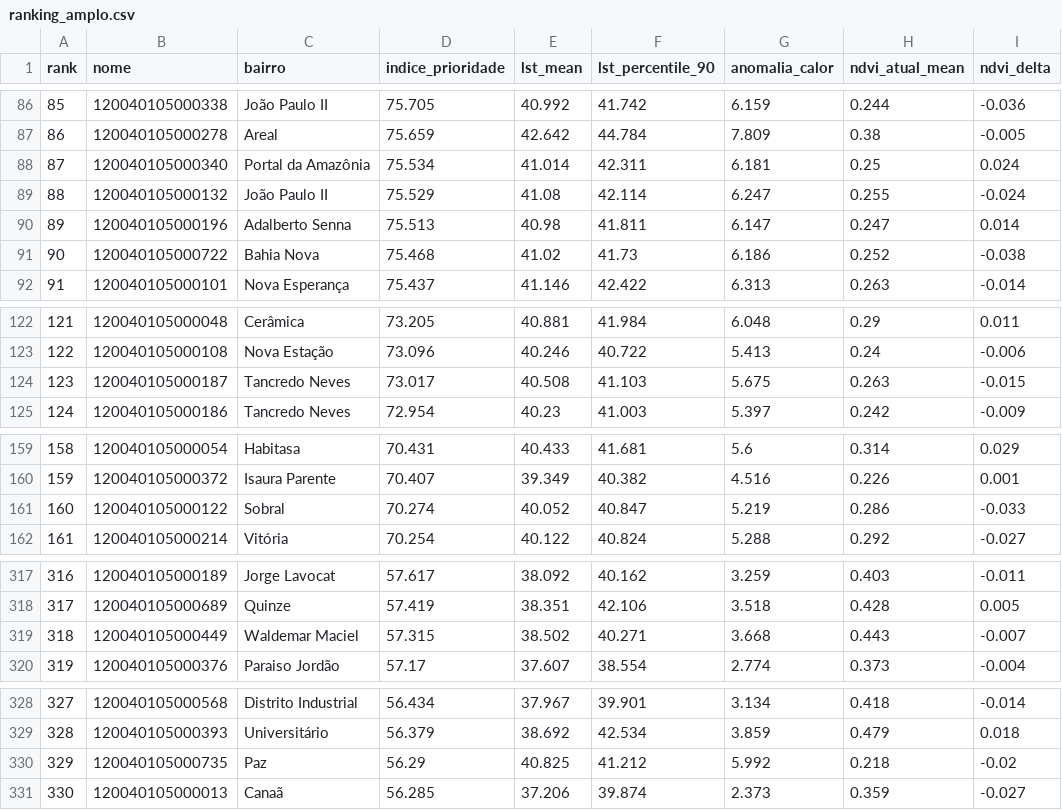
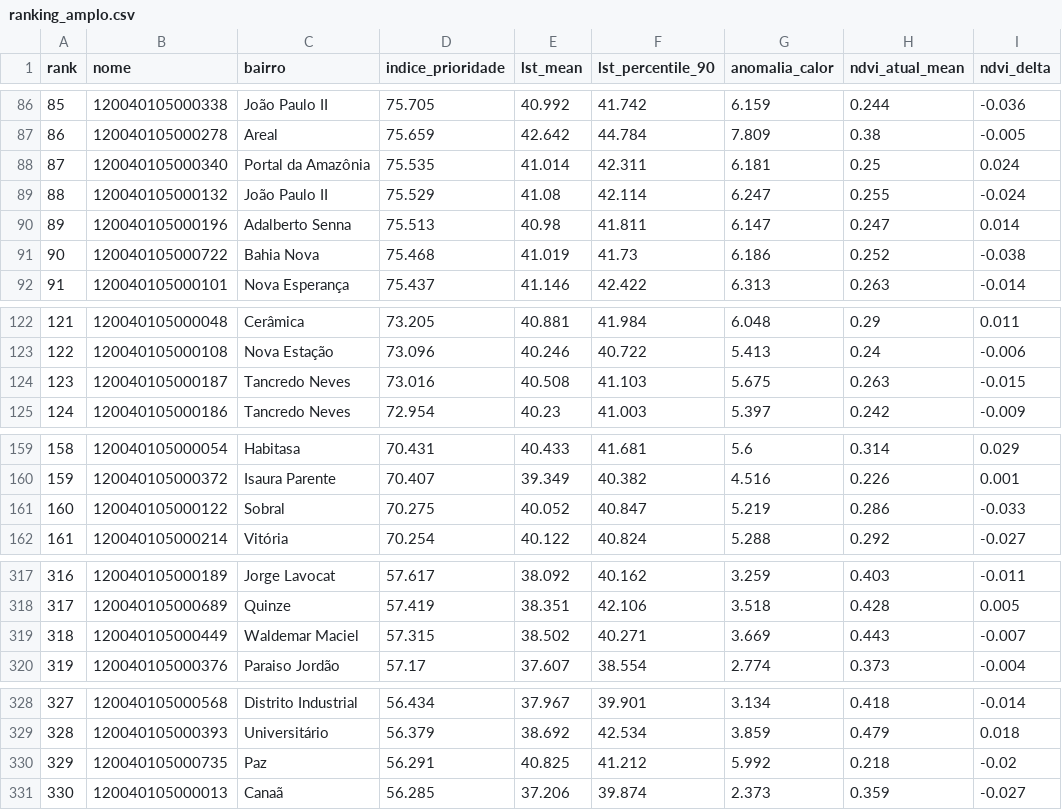
Before and after one commit to marcostorm/calor-verde-rb, a CSV file: data/out/ranking_amplo.csv, drawn as a sheet; only a part is shown, gaps mark what is left out; the diff covers the shown part only; the diff names each change by its address in the sheet, - before the commit and + after, or states it on an @@ line.

```diff
--- a/data/out/ranking_amplo.csv
+++ b/data/out/ranking_amplo.csv
-D88 (indice_prioridade): 75.534
+D88 (indice_prioridade): 75.535
-E91 (lst_mean): 41.02
+E91 (lst_mean): 41.019
-D124 (indice_prioridade): 73.017
+D124 (indice_prioridade): 73.016
-D161 (indice_prioridade): 70.274
+D161 (indice_prioridade): 70.275
-G319 (anomalia_calor): 3.668
+G319 (anomalia_calor): 3.669
-D330 (indice_prioridade): 56.29
+D330 (indice_prioridade): 56.291
```
Also changed, not shown: 2 edited cells elsewhere in this file, 7 other files.
